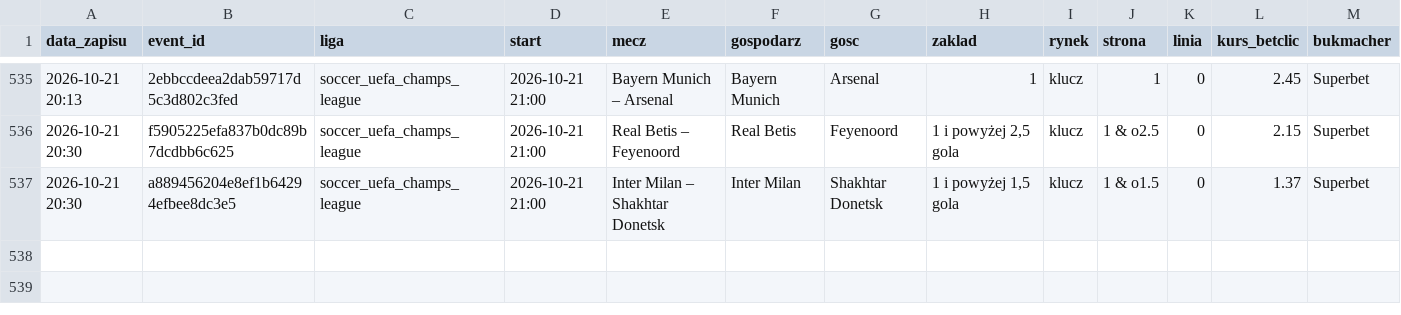
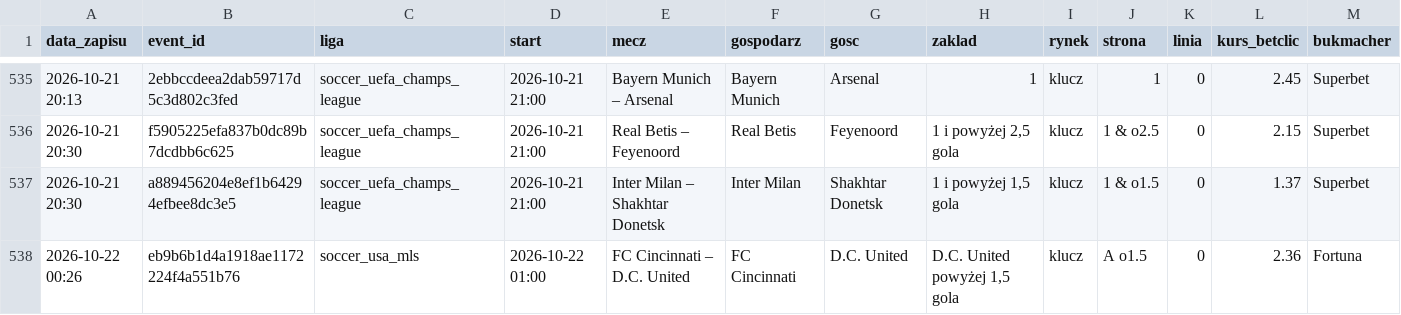
Before and after one commit to lewym90/typer, a CSV file: docs/data/typy_value.csv, drawn as a sheet; only a part is shown, gaps mark what is left out; rows hold the shown columns only; the diff names each change by its address in the sheet, - before the commit and + after, or states it on an @@ line.

Commit message:
Typy 2026-10-21 22:26

```diff
--- a/docs/data/typy_value.csv
+++ b/docs/data/typy_value.csv
+row 538: 2026-10-22 00:26 | eb9b6b1d4a1918ae1172224f4a551b76 | soccer_usa_mls | 2026-10-22 01:00 | FC Cincinnati – D.C. United | FC Cincinnati | D.C. United | D.C. United powyżej 1,5 gola | klucz | A o1.5 | 0 | 2.36 | Fortuna
```
Also changed, not shown: docs/data/typy_pewne.csv, 8 other files.
